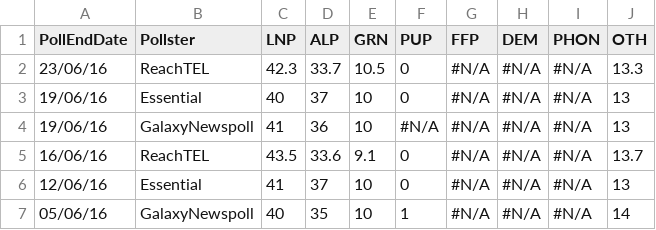
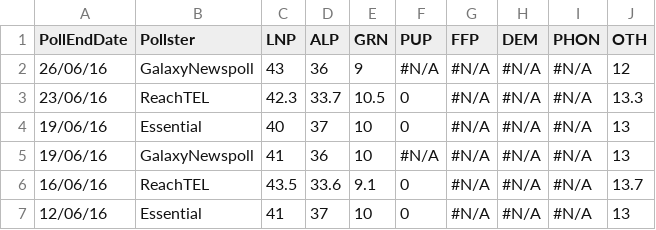
Before and after one commit to PhantomTrend/ptcode, a CSV file: PollingData/NationalData.csv, drawn as a sheet; only a part is shown; the shorter side is filled out with more unchanged rows.

```diff
--- a/PollingData/NationalData.csv
+++ b/PollingData/NationalData.csv
@@ -1,2 +1,3 @@
 PollEndDate,Pollster,LNP,ALP,GRN,PUP,FFP,DEM,PHON,OTH
+26/06/16,GalaxyNewspoll,43,36,9,#N/A,#N/A,#N/A,#N/A,12
 23/06/16,ReachTEL,42.3,33.7,10.5,0,#N/A,#N/A,#N/A,13.3
```
Also changed, not shown: PollingData/National2ppData.csv, PollingData/PollingURLs.csv.
